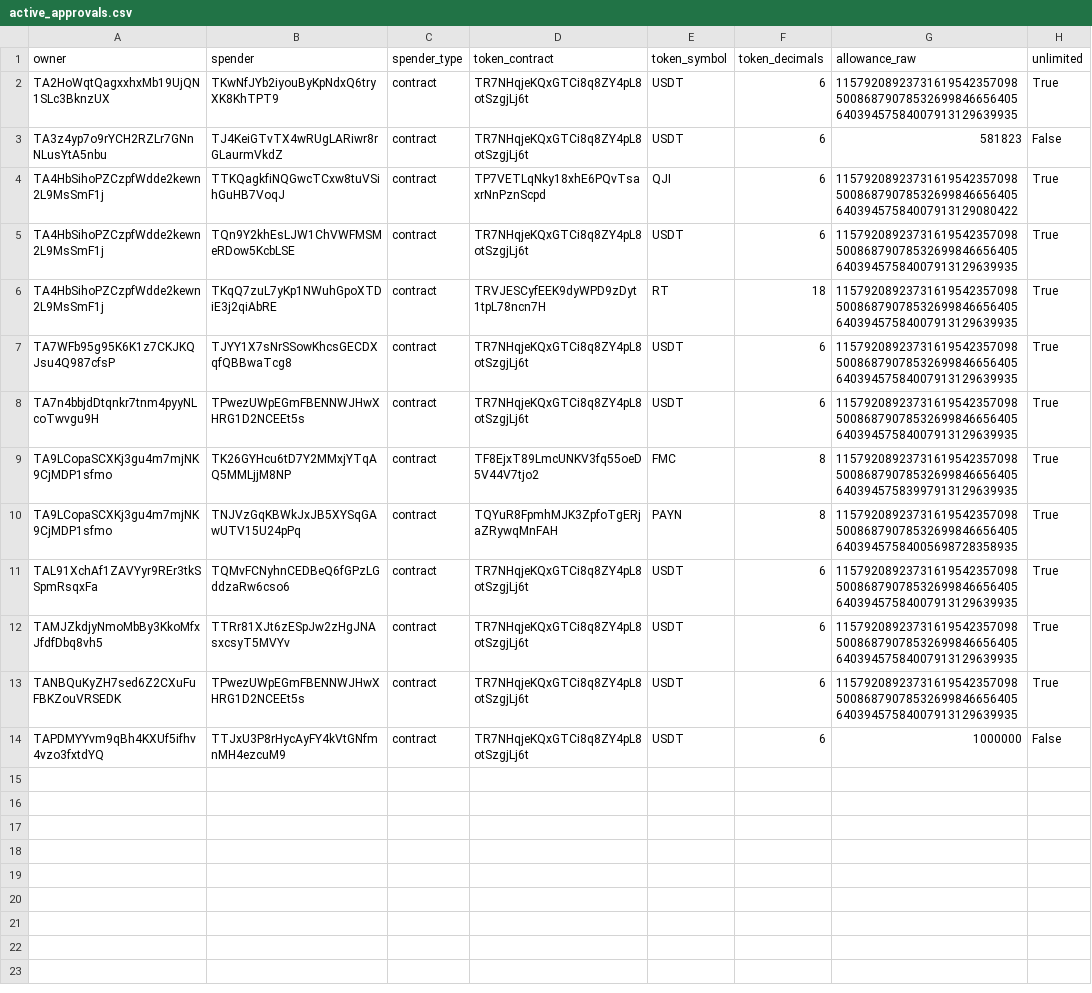
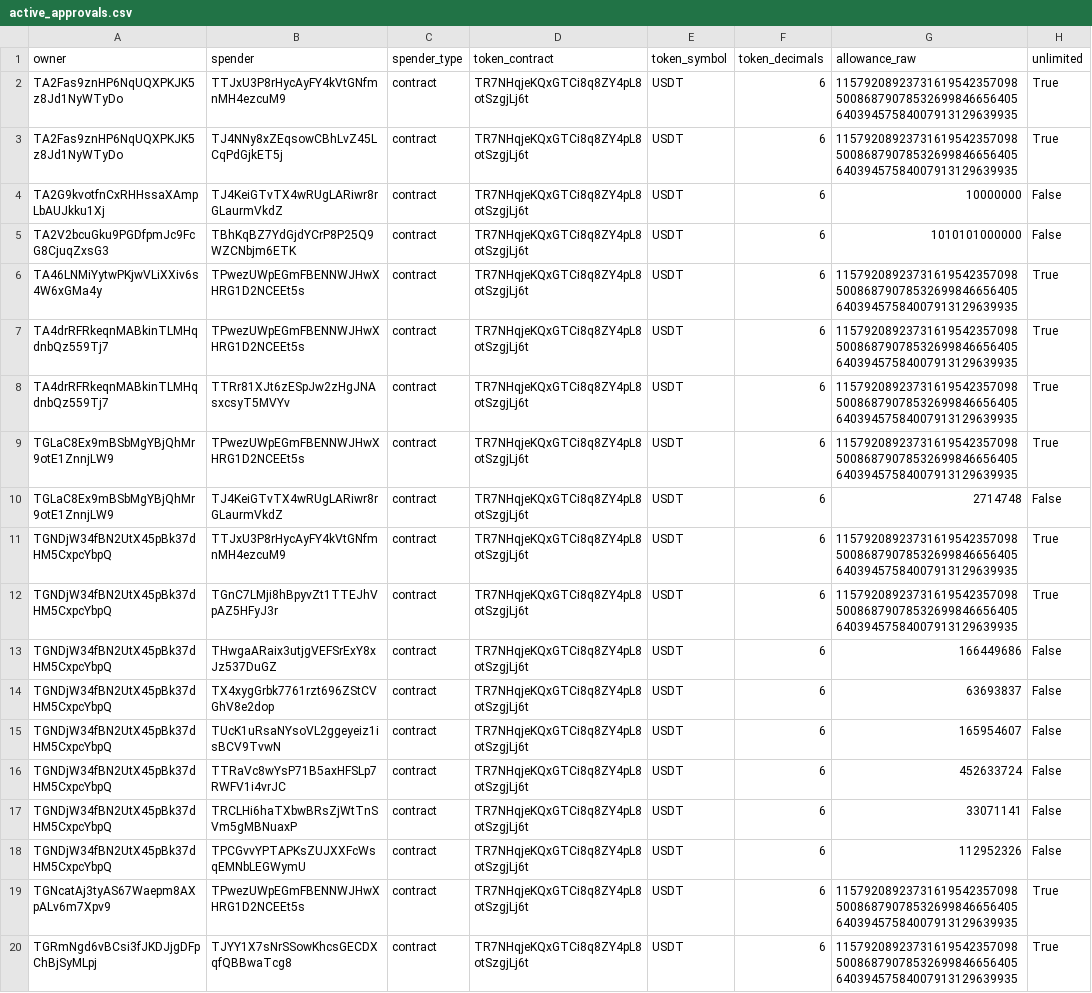
Before and after one commit to Nikolasron/tron_scanner, a CSV file: active_approvals.csv, drawn as a sheet; removed rows and columns are numbered as before the commit, all else as after; the diff names each change by its address in the sheet, - before the commit and + after, or states it on an @@ line.

```diff
--- a/active_approvals.csv
+++ b/active_approvals.csv
-A2 (owner): TA2HoWqtQagxxhxMb19UjQN1SLc3BknzUX
+A2 (owner): TA2Fas9znHP6NqUQXPKJK5z8Jd1NyWTyDo
-B2 (spender): TKwNfJYb2iyouByKpNdxQ6tryXK8KhTPT9
+B2 (spender): TTJxU3P8rHycAyFY4kVtGNfmnMH4ezcuM9
+row 3: TA2Fas9znHP6NqUQXPKJK5z8Jd1NyWTyDo | TJ4NNy8xZEqsowCBhLvZ45LCqPdGjkET5j | contract | TR7NHqjeKQxGTCi8q8ZY4pL8otSzgjLj6t | USDT | 6 | 115792089237316195423570985008687907853269984665640564039457584007913129639935 | True
-A4 (owner): TA3z4yp7o9rYCH2RZLr7GNnNLusYtA5nbu
+A4 (owner): TA2G9kvotfnCxRHHssaXAmpLbAUJkku1Xj
-G4 (allowance_raw): 581823
+G4 (allowance_raw): 10000000
-row 4: TA4HbSihoPZCzpfWdde2kewn2L9MsSmF1j | TTKQagkfiNQGwcTCxw8tuVSihGuHB7VoqJ | contract | TP7VETLqNky18xhE6PQvTsaxrNnPznScpd | QJI | 6 | 115792089237316195423570985008687907853269984665640564039457584007913129080422 | True
+row 5: TA2V2bcuGku9PGDfpmJc9FcG8CjuqZxsG3 | TBhKqBZ7YdGjdYCrP8P25Q9WZCNbjm6ETK | contract | TR7NHqjeKQxGTCi8q8ZY4pL8otSzgjLj6t | USDT | 6 | 1010101000000 | False
+row 6: TA46LNMiYytwPKjwVLiXXiv6s4W6xGMa4y | TPwezUWpEGmFBENNWJHwXHRG1D2NCEEt5s | contract | TR7NHqjeKQxGTCi8q8ZY4pL8otSzgjLj6t | USDT | 6 | 115792089237316195423570985008687907853269984665640564039457584007913129639935 | True
-A7 (owner): TA4HbSihoPZCzpfWdde2kewn2L9MsSmF1j
+A7 (owner): TA4drRFRkeqnMABkinTLMHqdnbQz559Tj7
-B7 (spender): TQn9Y2khEsLJW1ChVWFMSMeRDow5KcbLSE
+B7 (spender): TPwezUWpEGmFBENNWJHwXHRG1D2NCEEt5s
-row 6: TA4HbSihoPZCzpfWdde2kewn2L9MsSmF1j | TKqQ7zuL7yKp1NWuhGpoXTDiE3j2qiAbRE | contract | TRVJESCyfEEK9dyWPD9zDyt1tpL78ncn7H | RT | 18 | 115792089237316195423570985008687907853269984665640564039457584007913129639935 | True
-A8 (owner): TA7WFb95g95K6K1z7CKJKQJsu4Q987cfsP
+A8 (owner): TA4drRFRkeqnMABkinTLMHqdnbQz559Tj7
-B8 (spender): TJYY1X7sNrSSowKhcsGECDXqfQBBwaTcg8
+B8 (spender): TTRr81XJt6zESpJw2zHgJNAsxcsyT5MVYv
-A9 (owner): TA7n4bbjdDtqnkr7tnm4pyyNLcoTwvgu9H
+A9 (owner): TGLaC8Ex9mBSbMgYBjQhMr9otE1ZnnjLW9
-row 9: TA9LCopaSCXKj3gu4m7mjNK9CjMDP1sfmo | TK26GYHcu6tD7Y2MMxjYTqAQ5MMLjjM8NP | contract | TF8EjxT89LmcUNKV3fq55oeD5V44V7tjo2 | FMC | 8 | 115792089237316195423570985008687907853269984665640564039457583997913129639935 | True
-row 10: TA9LCopaSCXKj3gu4m7mjNK9CjMDP1sfmo | TNJVzGqKBWkJxJB5XYSqGAwUTV15U24pPq | contract | TQYuR8FpmhMJK3ZpfoTgERjaZRywqMnFAH | PAYN | 8 | 115792089237316195423570985008687907853269984665640564039457584005698728358935 | True
+row 10: TGLaC8Ex9mBSbMgYBjQhMr9otE1ZnnjLW9 | TJ4KeiGTvTX4wRUgLARiwr8rGLaurmVkdZ | contract | TR7NHqjeKQxGTCi8q8ZY4pL8otSzgjLj6t | USDT | 6 | 2714748 | False
-A11 (owner): TAL91XchAf1ZAVYyr9REr3tkSSpmRsqxFa
+A11 (owner): TGNDjW34fBN2UtX45pBk37dHM5CxpcYbpQ
-B11 (spender): TQMvFCNyhnCEDBeQ6fGPzLGddzaRw6cso6
+B11 (spender): TTJxU3P8rHycAyFY4kVtGNfmnMH4ezcuM9
-A12 (owner): TAMJZkdjyNmoMbBy3KkoMfxJfdfDbq8vh5
+A12 (owner): TGNDjW34fBN2UtX45pBk37dHM5CxpcYbpQ
-B12 (spender): TTRr81XJt6zESpJw2zHgJNAsxcsyT5MVYv
+B12 (spender): TGnC7LMji8hBpyvZt1TTEJhVpAZ5HFyJ3r
+row 13: TGNDjW34fBN2UtX45pBk37dHM5CxpcYbpQ | THwgaARaix3utjgVEFSrExY8xJz537DuGZ | contract | TR7NHqjeKQxGTCi8q8ZY4pL8otSzgjLj6t | USDT | 6 | 166449686 | False
+row 14: TGNDjW34fBN2UtX45pBk37dHM5CxpcYbpQ | TX4xygGrbk7761rzt696ZStCVGhV8e2dop | contract | TR7NHqjeKQxGTCi8q8ZY4pL8otSzgjLj6t | USDT | 6 | 63693837 | False
+row 15: TGNDjW34fBN2UtX45pBk37dHM5CxpcYbpQ | TUcK1uRsaNYsoVL2ggeyeiz1isBCV9TvwN | contract | TR7NHqjeKQxGTCi8q8ZY4pL8otSzgjLj6t | USDT | 6 | 165954607 | False
+row 16: TGNDjW34fBN2UtX45pBk37dHM5CxpcYbpQ | TTRaVc8wYsP71B5axHFSLp7RWFV1i4vrJC | contract | TR7NHqjeKQxGTCi8q8ZY4pL8otSzgjLj6t | USDT | 6 | 452633724 | False
+row 17: TGNDjW34fBN2UtX45pBk37dHM5CxpcYbpQ | TRCLHi6haTXbwBRsZjWtTnSVm5gMBNuaxP | contract | TR7NHqjeKQxGTCi8q8ZY4pL8otSzgjLj6t | USDT | 6 | 33071141 | False
+row 18: TGNDjW34fBN2UtX45pBk37dHM5CxpcYbpQ | TPCGvvYPTAPKsZUJXXFcWsqEMNbLEGWymU | contract | TR7NHqjeKQxGTCi8q8ZY4pL8otSzgjLj6t | USDT | 6 | 112952326 | False
-A19 (owner): TANBQuKyZH7sed6Z2CXuFuFBKZouVRSEDK
+A19 (owner): TGNcatAj3tyAS67Waepm8AXpALv6m7Xpv9
-A20 (owner): TAPDMYYvm9qBh4KXUf5ifhv4vzo3fxtdYQ
+A20 (owner): TGRmNgd6vBCsi3fJKDJjgDFpChBjSyMLpj
-B20 (spender): TTJxU3P8rHycAyFY4kVtGNfmnMH4ezcuM9
+B20 (spender): TJYY1X7sNrSSowKhcsGECDXqfQBBwaTcg8
-G20 (allowance_raw): 1000000
+G20 (allowance_raw): 115792089237316195423570985008687907853269984665640564039457584007913129639935
-H20 (unlimited): False
+H20 (unlimited): True
```
Also changed, not shown: 2 other files.
